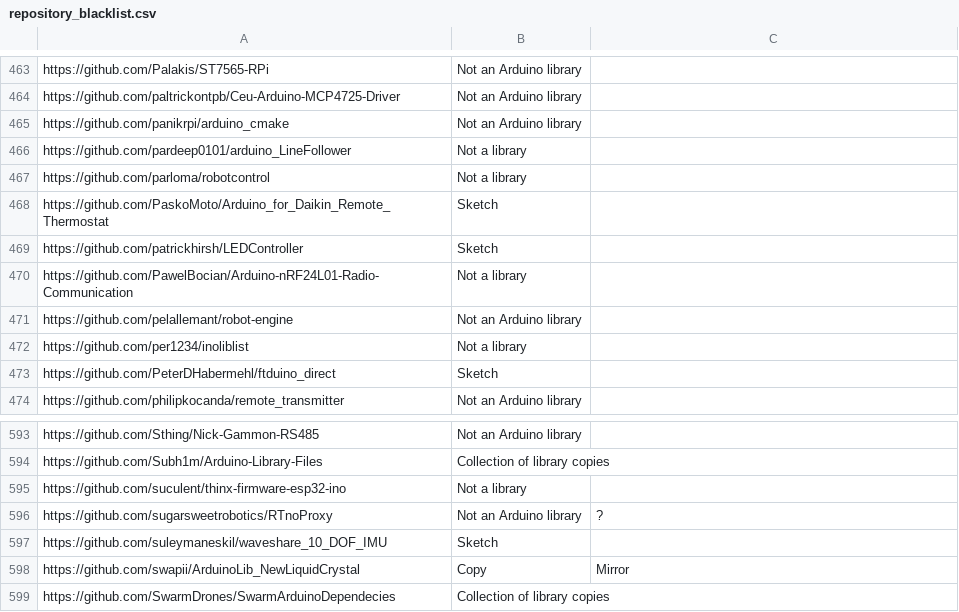
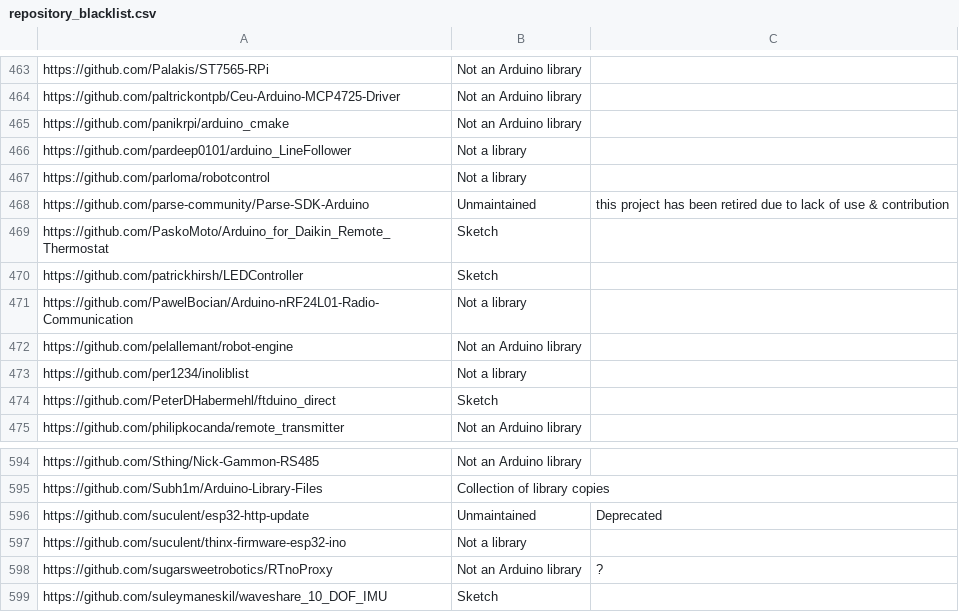
Before and after one commit to per1234/inolibbuglist, a CSV file: data/repository_blacklist.csv, drawn as a sheet; only a part is shown, gaps mark what is left out; the shorter side is filled out with more unchanged rows; the diff names each change by its address in the sheet, - before the commit and + after, or states it on an @@ line.

Commit message:
Update owner blacklist

```diff
--- a/data/repository_blacklist.csv
+++ b/data/repository_blacklist.csv
+row 468: https://github.com/parse-community/Parse-SDK-Arduino | Unmaintained | this project has been retired due to lack of use & contribution
+row 596: https://github.com/suculent/esp32-http-update | Unmaintained | Deprecated
```
Also changed, not shown: data/owner_blacklist.csv.
